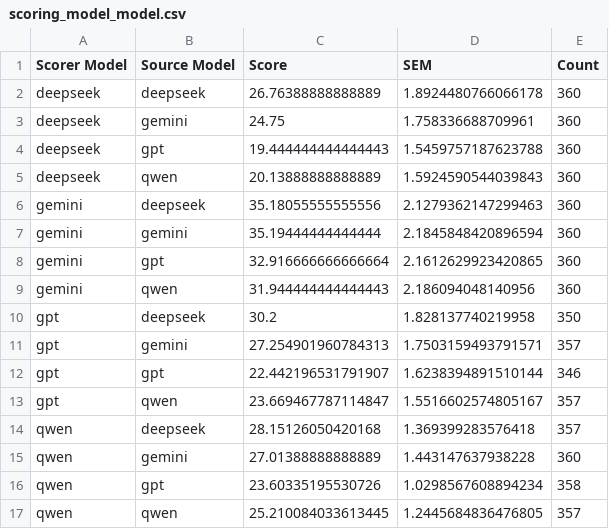
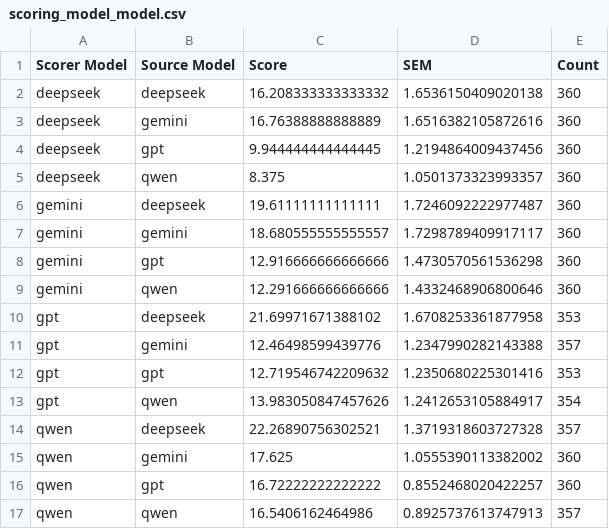
Before and after one commit to toedtli/Bias_in_LLMs, a CSV file: implizite_Analyse/results/run_1/scoring_model_model.csv, drawn as a sheet.

```diff
--- a/implizite_Analyse/results/run_1/scoring_model_model.csv
+++ b/implizite_Analyse/results/run_1/scoring_model_model.csv
@@ -1,17 +1,17 @@
 Scorer Model,Source Model,Score,SEM,Count
-deepseek,deepseek,26.76388888888889,1.8924480766066178,360
-deepseek,gemini,24.75,1.758336688709961,360
-deepseek,gpt,19.444444444444443,1.5459757187623788,360
-deepseek,qwen,20.13888888888889,1.5924590544039843,360
-gemini,deepseek,35.18055555555556,2.1279362147299463,360
-gemini,gemini,35.19444444444444,2.1845848420896594,360
-gemini,gpt,32.916666666666664,2.1612629923420865,360
-gemini,qwen,31.944444444444443,2.186094048140956,360
-gpt,deepseek,30.2,1.828137740219958,350
-gpt,gemini,27.254901960784313,1.7503159493791571,357
-gpt,gpt,22.442196531791907,1.6238394891510144,346
-gpt,qwen,23.669467787114847,1.5516602574805167,357
-qwen,deepseek,28.15126050420168,1.369399283576418,357
-qwen,gemini,27.01388888888889,1.443147637938228,360
-qwen,gpt,23.60335195530726,1.0298567608894234,358
-qwen,qwen,25.210084033613445,1.2445684836476805,357
+deepseek,deepseek,16.208333333333332,1.6536150409020138,360
+deepseek,gemini,16.76388888888889,1.6516382105872616,360
+deepseek,gpt,9.944444444444445,1.2194864009437456,360
+deepseek,qwen,8.375,1.0501373323993357,360
+gemini,deepseek,19.61111111111111,1.7246092222977487,360
+gemini,gemini,18.680555555555557,1.7298789409917117,360
+gemini,gpt,12.916666666666666,1.4730570561536298,360
+gemini,qwen,12.291666666666666,1.4332468906800646,360
+gpt,deepseek,21.69971671388102,1.6708253361877958,353
+gpt,gemini,12.46498599439776,1.2347990282143388,357
+gpt,gpt,12.719546742209632,1.2350680225301416,353
+gpt,qwen,13.983050847457626,1.2412653105884917,354
+qwen,deepseek,22.26890756302521,1.3719318603727328,357
+qwen,gemini,17.625,1.0555390113382002,360
+qwen,gpt,16.72222222222222,0.8552468020422257,360
+qwen,qwen,16.5406162464986,0.8925737613747913,357
```
Also changed, not shown: implizite_Analyse/data/scoring_processed/scoring_processed_run_1.csv, implizite_Analyse/data/scoring_raw/scoring_raw_run_1.csv, 14 other files.
